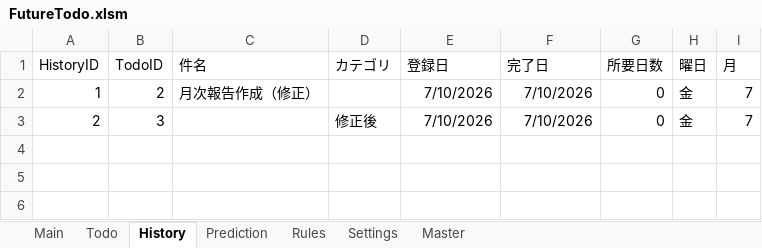
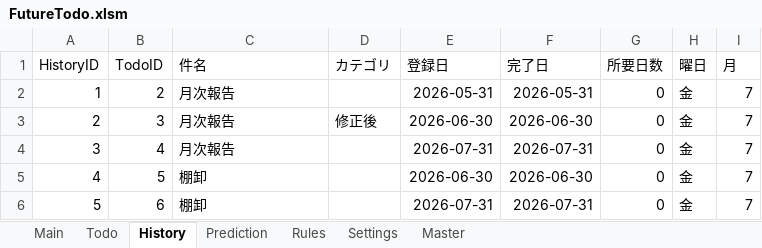
Before and after one commit to thiiiink/FutureTodo, an Excel workbook: release/FutureTodo.xlsm, sheet History, drawn as a sheet; values as stored, in another font and other column widths than the file's, no borders; table styles not drawn; the diff names each change by its address in the sheet, - before the commit and + after, or states it on an @@ line.

```diff
--- a/release/FutureTodo.xlsm (sheet History)
+++ b/release/FutureTodo.xlsm (sheet History)
-C2 (件名): 月次報告作成（修正）
+C2 (件名): 月次報告
-E2 (登録日): 7/10/2026
+E2 (登録日): 2026-05-31
-F2 (完了日): 7/10/2026
+F2 (完了日): 2026-05-31
-C3 (件名): (empty)
+C3 (件名): 月次報告
-E3 (登録日): 7/10/2026
+E3 (登録日): 2026-06-30
-F3 (完了日): 7/10/2026
+F3 (完了日): 2026-06-30
+row 4: 3 | 4 | 月次報告 |  | 2026-07-31 | 2026-07-31 | 0 | 金 | 7
+row 5: 4 | 5 | 棚卸 |  | 2026-06-30 | 2026-06-30 | 0 | 金 | 7
+row 6: 5 | 6 | 棚卸 |  | 2026-07-31 | 2026-07-31 | 0 | 金 | 7
```
Also changed, not shown: sheet Main, sheet Todo, sheet Prediction.
